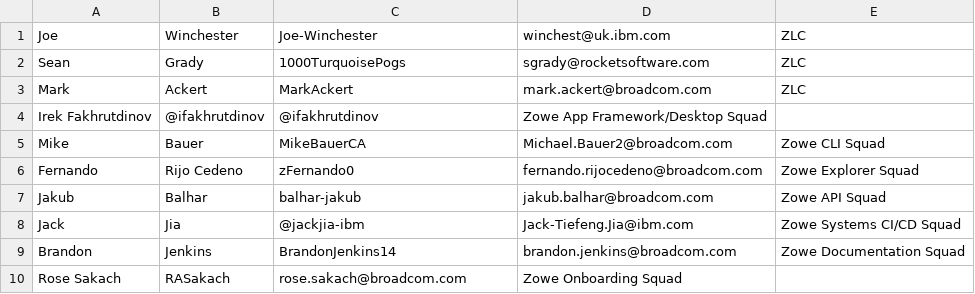
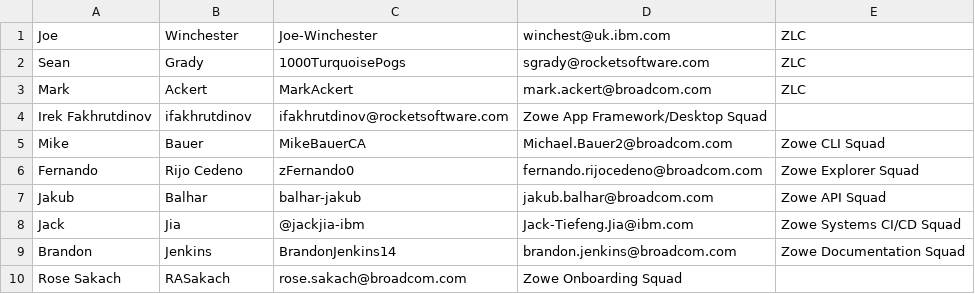
Before and after one commit to zowe/community, a CSV file: Technical-Steering-Committee/TSCMEMBERS.csv, drawn as a sheet.

Commit message:
Irek e-mail address
Signed-off-by: Joe-Winchester <winchest@uk.ibm.com>

```diff
--- a/Technical-Steering-Committee/TSCMEMBERS.csv
+++ b/Technical-Steering-Committee/TSCMEMBERS.csv
@@ -3,3 +3,3 @@ Sean,Grady,1000TurquoisePogs,sgrady@rocketsoftware.com, ZLC,
 Mark,Ackert,MarkAckert,mark.ackert@broadcom.com, ZLC,
-Irek Fakhrutdinov, @ifakhrutdinov, @ifakhrutdinov, Zowe App Framework/Desktop Squad,
+Irek Fakhrutdinov, ifakhrutdinov, ifakhrutdinov@rocketsoftware.com, Zowe App Framework/Desktop Squad,
 Mike,Bauer,MikeBauerCA,Michael.Bauer2@broadcom.com,Zowe CLI Squad,
```
